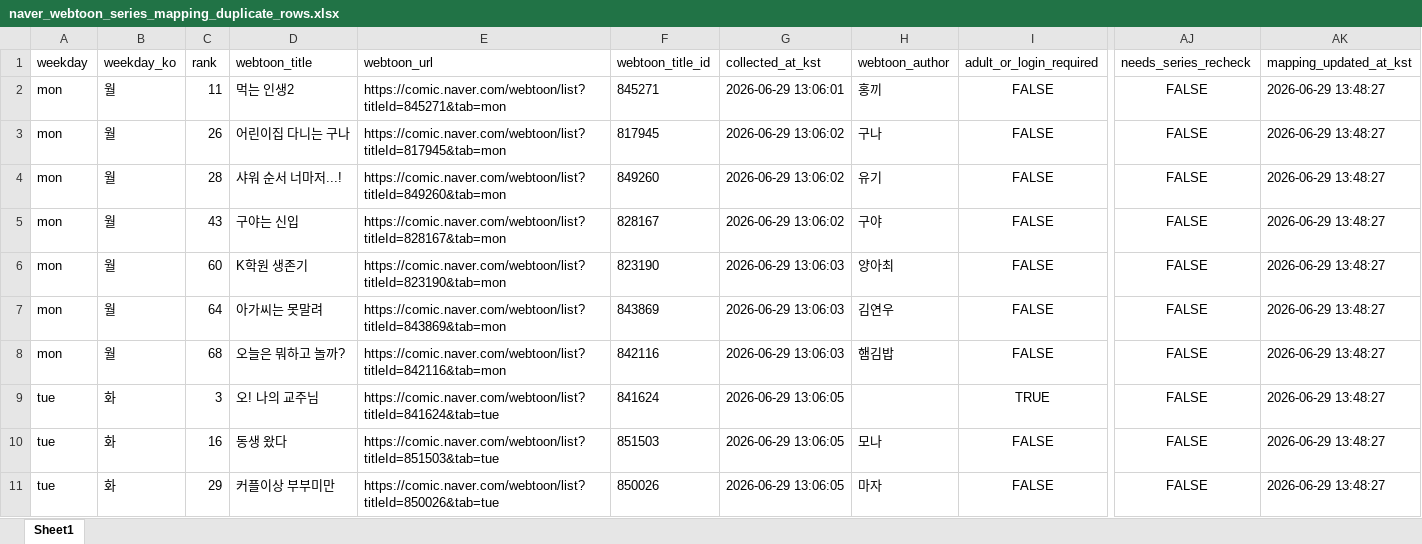
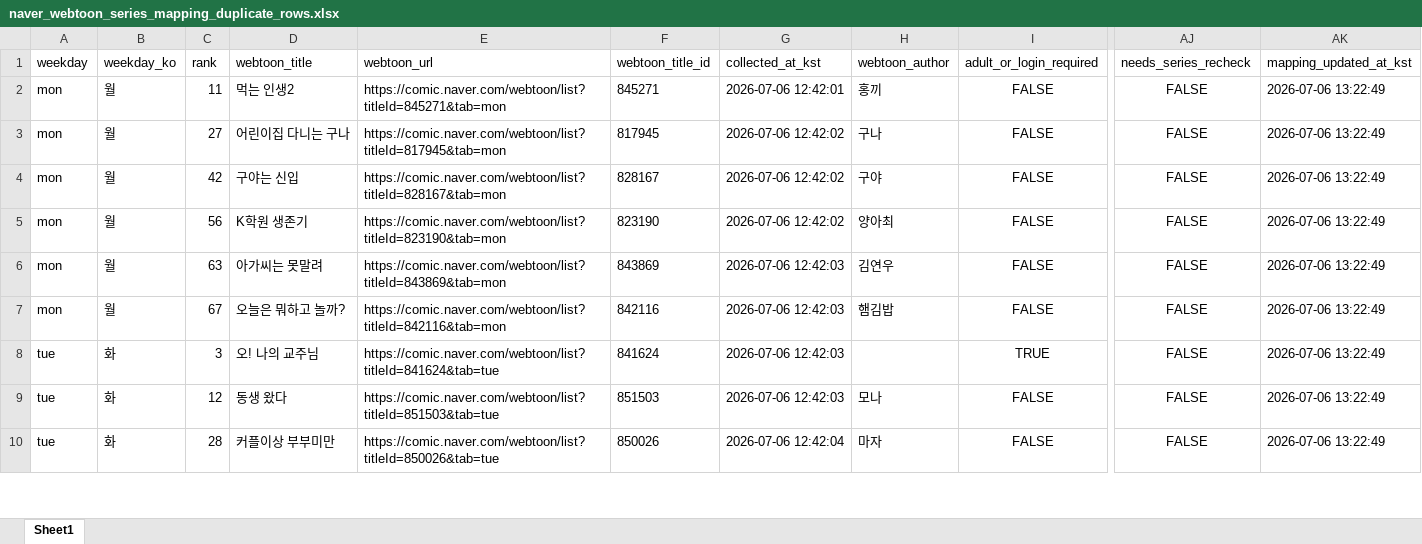
Before and after one commit to johnlee211/web_dash1, an Excel workbook: data/naver_webtoon_series_mapping_duplicate_rows.xlsx, sheet Sheet1, drawn as a sheet; only a part is shown, gaps mark what is left out; values as stored, in another font and other column widths than the file's, no borders; removed rows and columns are numbered as before the commit, all else as after; rows hold the shown columns only; the diff covers the shown part only; the diff names each change by its address in the sheet, - before the commit and + after, or states it on an @@ line.

```diff
--- a/data/naver_webtoon_series_mapping_duplicate_rows.xlsx (sheet Sheet1)
+++ b/data/naver_webtoon_series_mapping_duplicate_rows.xlsx (sheet Sheet1)
-G2 (collected_at_kst): 2026-06-29 13:06:01
+G2 (collected_at_kst): 2026-07-06 12:42:01
-AK2:AK3 (mapping_updated_at_kst): 2026-06-29 13:48:27
+AK2:AK3 (mapping_updated_at_kst): 2026-07-06 13:22:49
-C3 (rank): 26
+C3 (rank): 27
-G3 (collected_at_kst): 2026-06-29 13:06:02
+G3 (collected_at_kst): 2026-07-06 12:42:02
-row 4: mon | 월 | 28 | 샤워 순서 너마저...! | https://comic.naver.com/webtoon/list?titleId=849260&tab=mon | 849260 | 2026-06-29 13:06:02 | 유기 | FALSE | FALSE | 2026-06-29 13:48:27
-C4 (rank): 43
+C4 (rank): 42
-G4 (collected_at_kst): 2026-06-29 13:06:02
+G4 (collected_at_kst): 2026-07-06 12:42:02
-AK4:AK10 (mapping_updated_at_kst): 2026-06-29 13:48:27
+AK4:AK10 (mapping_updated_at_kst): 2026-07-06 13:22:49
-C5 (rank): 60
+C5 (rank): 56
-G5 (collected_at_kst): 2026-06-29 13:06:03
+G5 (collected_at_kst): 2026-07-06 12:42:02
-C6 (rank): 64
+C6 (rank): 63
-G6:G7 (collected_at_kst): 2026-06-29 13:06:03
+G6:G7 (collected_at_kst): 2026-07-06 12:42:03
-C7 (rank): 68
+C7 (rank): 67
-G8:G9 (collected_at_kst): 2026-06-29 13:06:05
+G8:G9 (collected_at_kst): 2026-07-06 12:42:03
-C9 (rank): 16
+C9 (rank): 12
-C10 (rank): 29
+C10 (rank): 28
-G10 (collected_at_kst): 2026-06-29 13:06:05
+G10 (collected_at_kst): 2026-07-06 12:42:04
```
Also changed, not shown: 2 added rows, 3 removed rows and 124 edited cells elsewhere in this sheet, data/adult_login_required_webtoons_v2.xlsx, data/naver_webtoon_series_productNo_mapping_v2_title_cleaned.xlsx, 9 other files.
